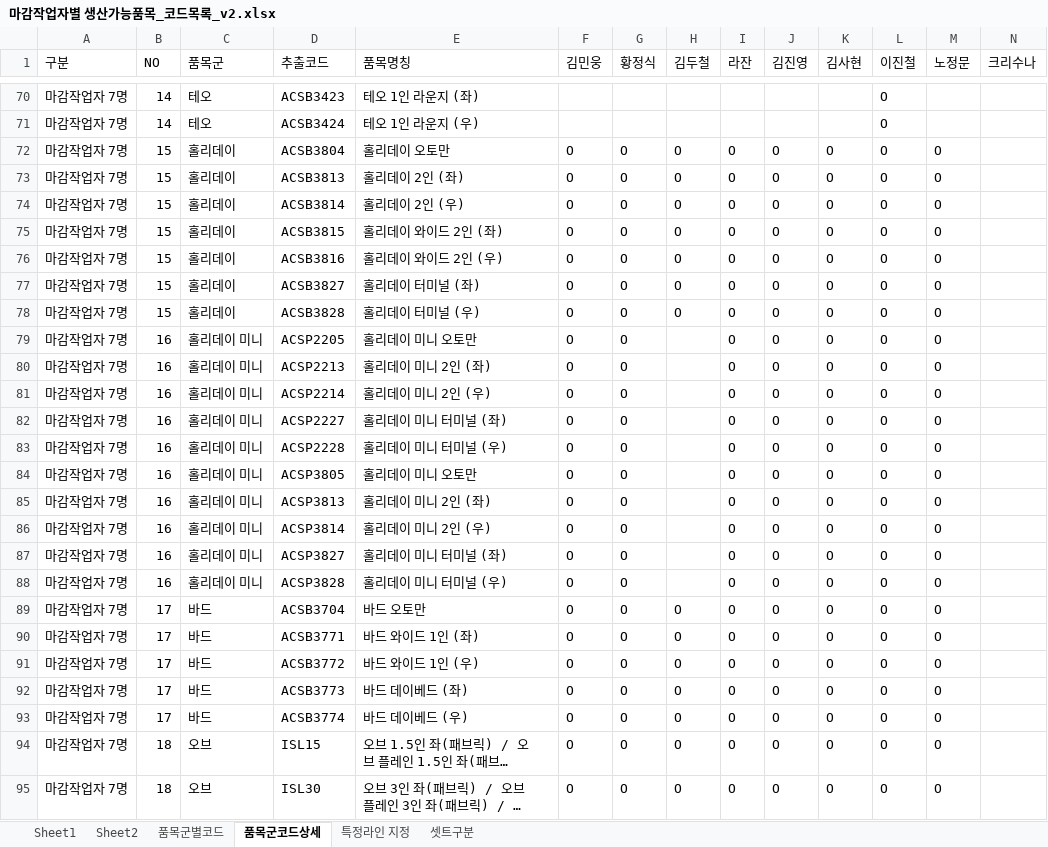
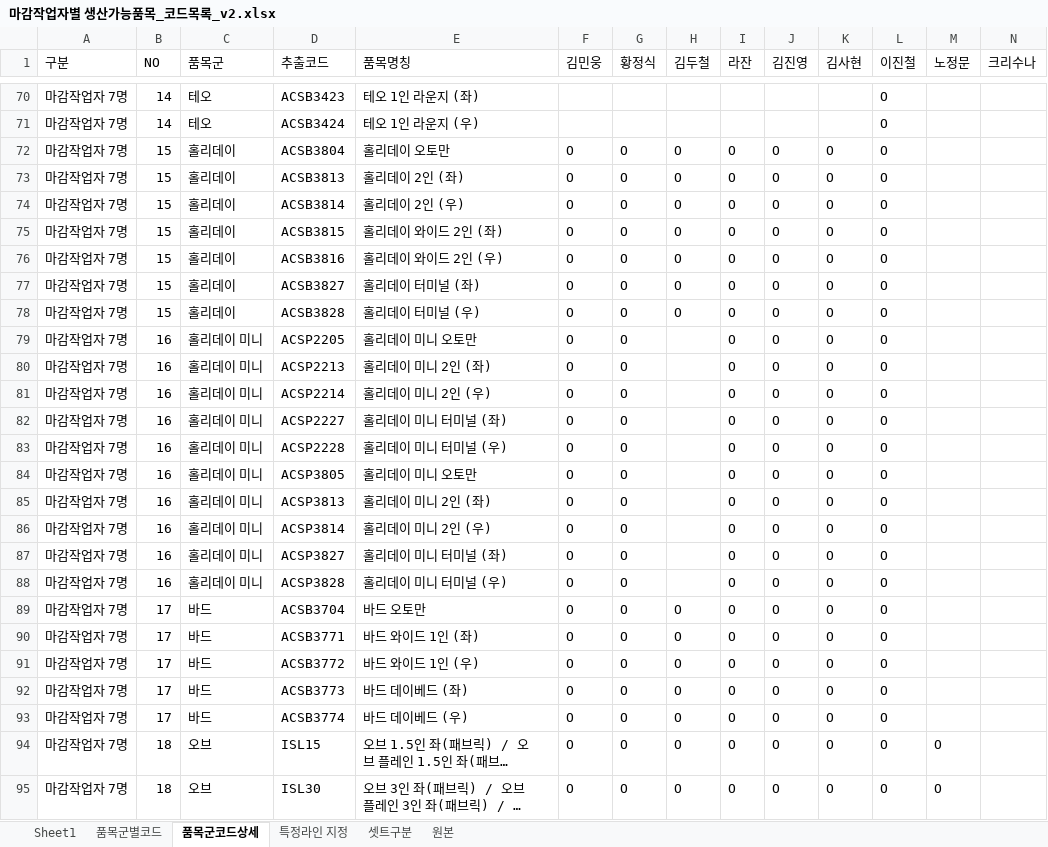
Before and after one commit to sidiz-sunghun-gang/sidiz_sofa, an Excel workbook: 품목마스터/마감작업자별 생산가능품목_코드목록_v2.xlsx, sheet 품목군코드상세, drawn as a sheet; only a part is shown, gaps mark what is left out; long unchanged cells end in …; values as stored, in another font and other column widths than the file's, no cell formats; the diff covers the shown part only; the diff names each change by its address in the sheet, - before the commit and + after, or states it on an @@ line.

```diff
--- a/품목마스터/마감작업자별 생산가능품목_코드목록_v2.xlsx (sheet 품목군코드상세)
+++ b/품목마스터/마감작업자별 생산가능품목_코드목록_v2.xlsx (sheet 품목군코드상세)
-sheet tab: Sheet2
+sheet tab: 원본
-M72:M93 (노정문): O
+M72:M93 (노정문): (empty)
```
Also changed, not shown: 122 edited cells elsewhere in this sheet, sheet Sheet1, cell formats, 3 other files.
